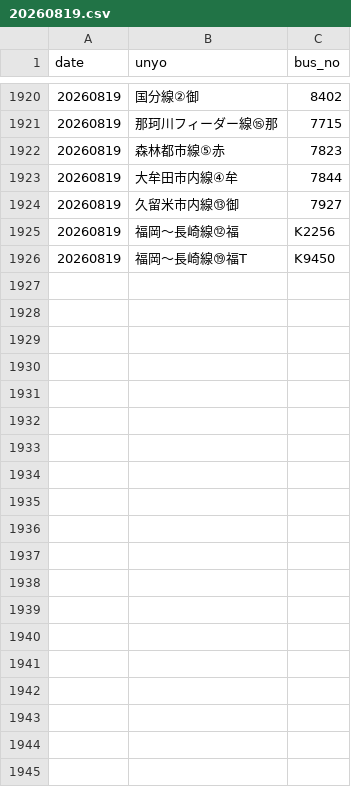
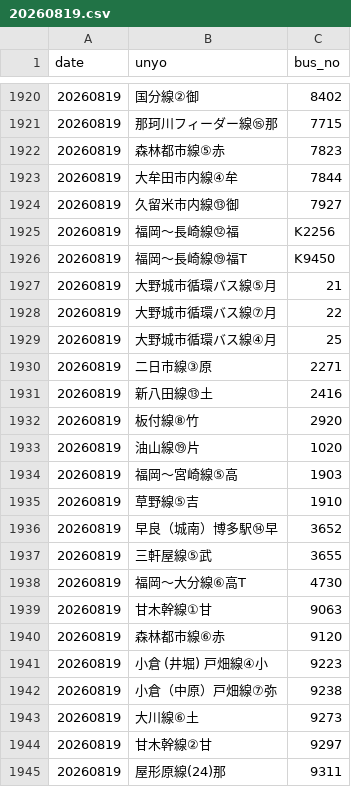
Before and after one commit to sakuraps1134/naviapp, a CSV file: 20260819.csv, drawn as a sheet; only a part is shown, gaps mark what is left out; the diff covers the shown part only.

```diff
--- a/20260819.csv
+++ b/20260819.csv
@@ -1926 +1926,20 @@
 "20260819","福岡～長崎線⑲福T","K9450"
+"20260819","大野城市循環バス線⑤月","21"
+"20260819","大野城市循環バス線⑦月","22"
+"20260819","大野城市循環バス線④月","25"
+"20260819","二日市線③原","2271"
+"20260819","新八田線⑬土","2416"
+"20260819","板付線⑧竹","2920"
+"20260819","油山線⑲片","1020"
+"20260819","福岡～宮崎線⑤高","1903"
+"20260819","草野線⑤吉","1910"
+"20260819","早良（城南）博多駅⑭早","3652"
+"20260819","三軒屋線⑤武","3655"
+"20260819","福岡～大分線⑥高T","4730"
+"20260819","甘木幹線①甘","9063"
+"20260819","森林都市線⑥赤","9120"
+"20260819","小倉 (井堀) 戸畑線④小","9223"
+"20260819","小倉（中原）戸畑線⑦弥","9238"
+"20260819","大川線⑥土","9273"
+"20260819","甘木幹線②甘","9297"
+"20260819","屋形原線(24)那","9311"
```
Also changed, not shown: 16 added rows elsewhere in this file, 1 other file.
